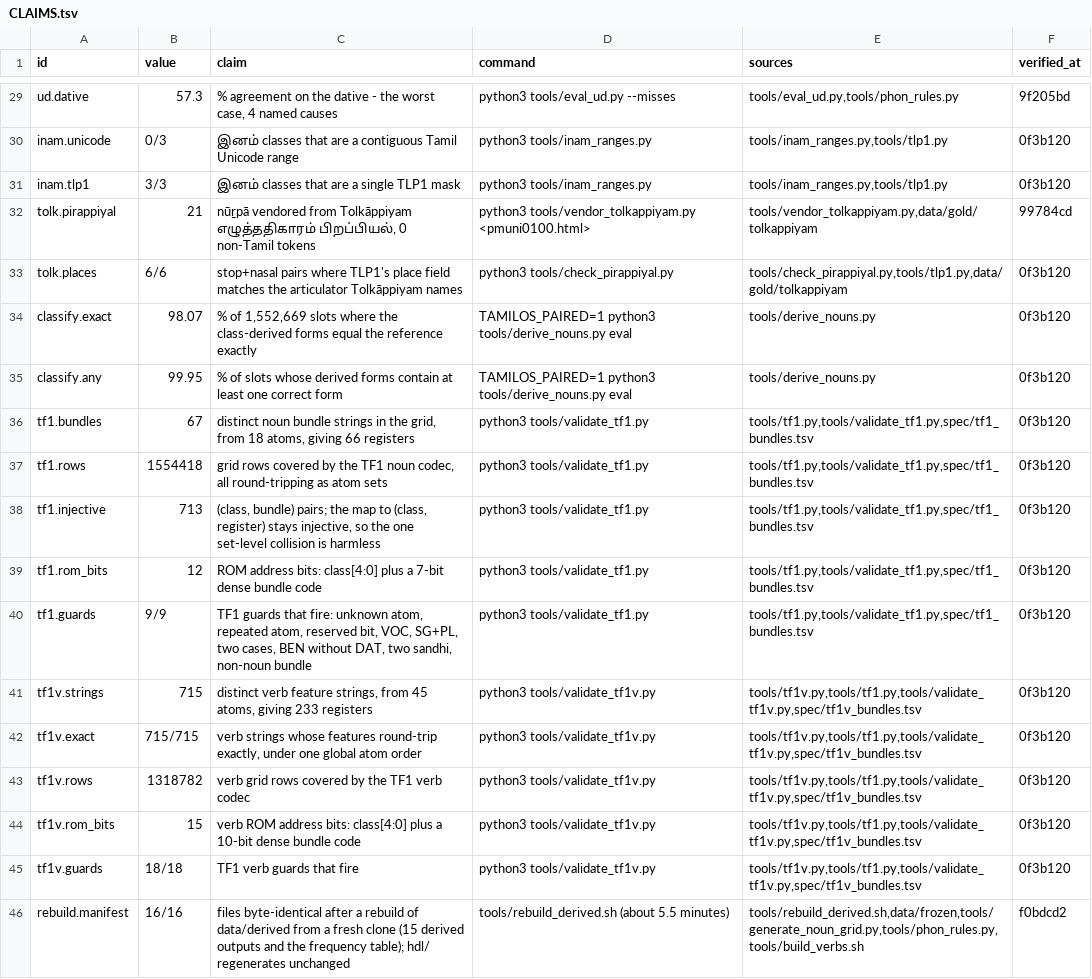
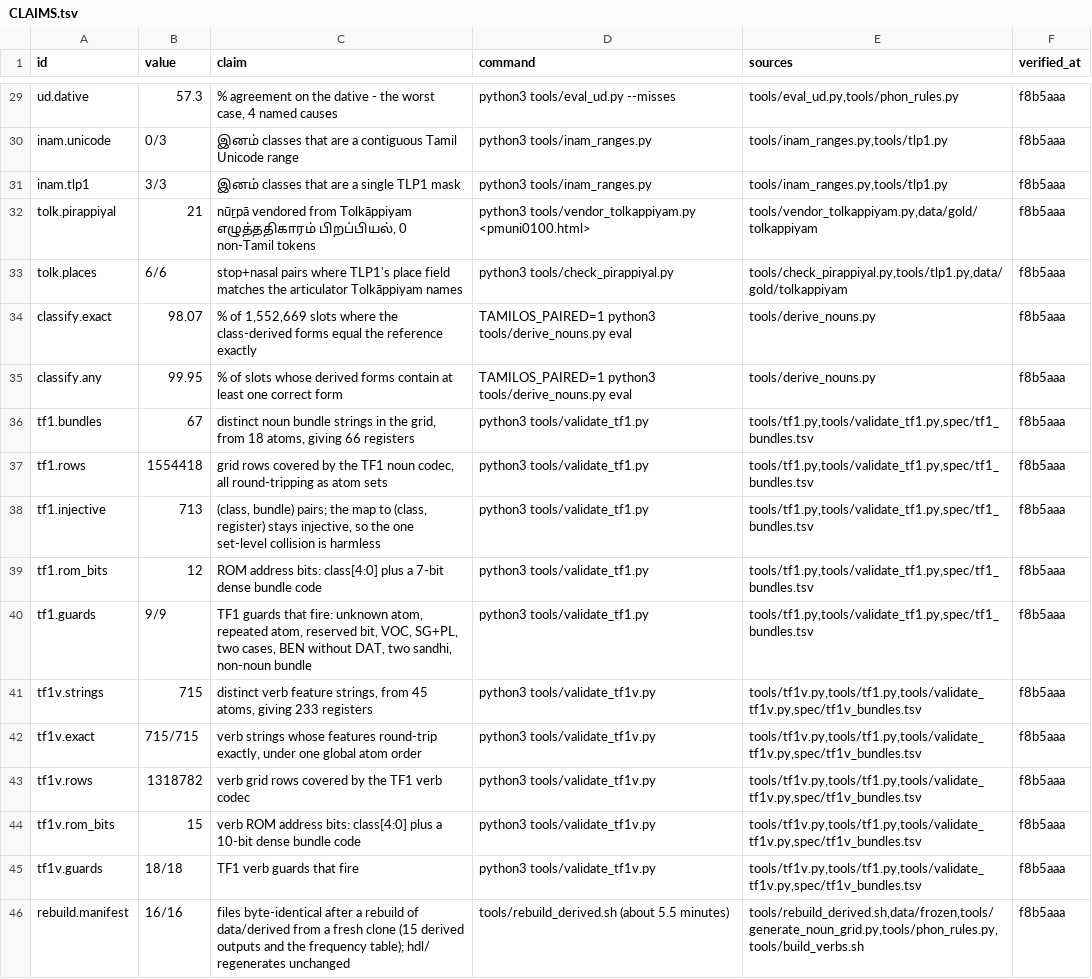
Before and after one commit to Ramaseshanr/tamil-grammar-silicon, a TSV file: paper/CLAIMS.tsv, drawn as a sheet; only a part is shown, gaps mark what is left out; the diff covers the shown part only; the diff names each change by its address in the sheet, - before the commit and + after, or states it on an @@ line.

```diff
--- a/paper/CLAIMS.tsv
+++ b/paper/CLAIMS.tsv
-F29 (verified_at): 9f205bd
+F29 (verified_at): f8b5aaa
-F30:F31 (verified_at): 0f3b120
+F30:F31 (verified_at): f8b5aaa
-F32 (verified_at): 99784cd
+F32 (verified_at): f8b5aaa
-F33:F45 (verified_at): 0f3b120
+F33:F45 (verified_at): f8b5aaa
-F46 (verified_at): f0bdcd2
+F46 (verified_at): f8b5aaa
```
Also changed, not shown: 27 edited cells elsewhere in this file.
